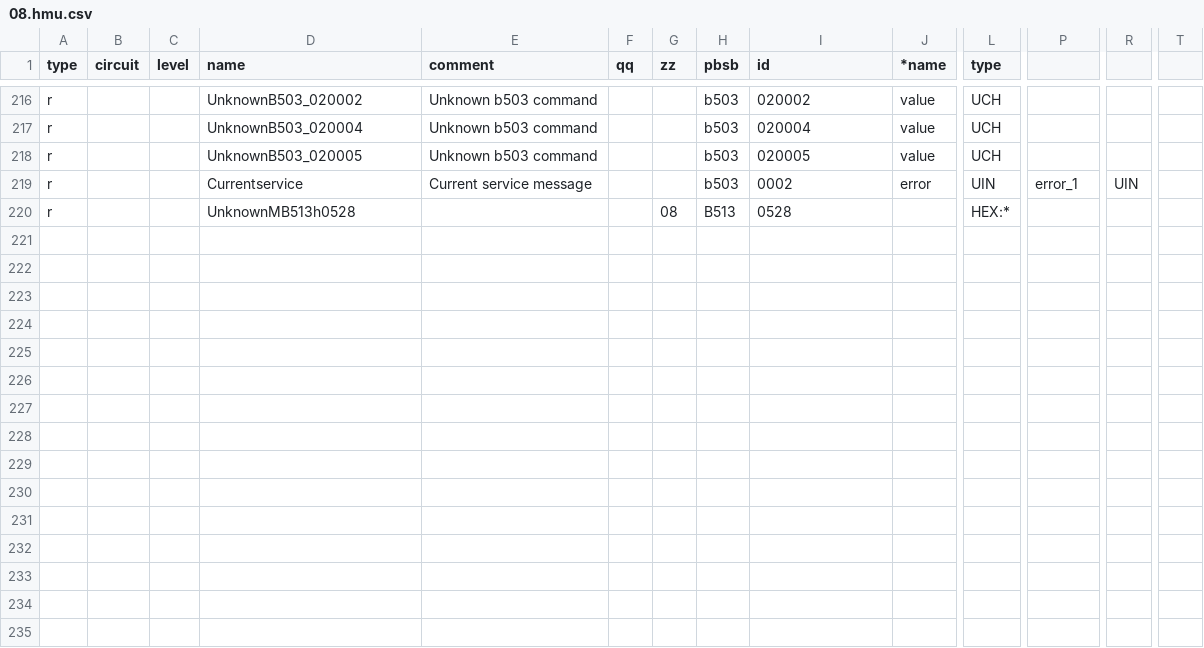
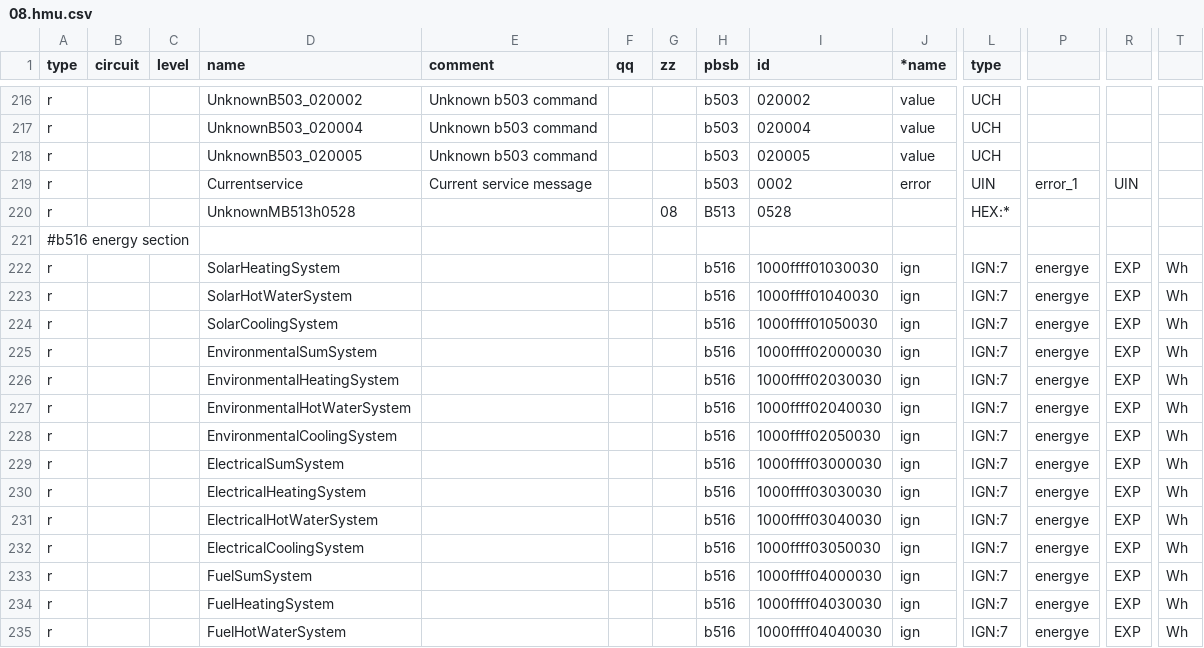
Before and after one commit to peedign/ebus.hp.github.io, a CSV file: next/en/vaillant/08.hmu.csv, drawn as a sheet; only a part is shown, gaps mark what is left out; rows hold the shown columns only; the diff names each change by its address in the sheet, - before the commit and + after, or states it on an @@ line.

Commit message:
Update 08.hmu.csv

```diff
--- a/next/en/vaillant/08.hmu.csv
+++ b/next/en/vaillant/08.hmu.csv
+row 221: #b516 energy section
+row 222: r |  |  | SolarHeatingSystem |  |  |  | b516 | 1000ffff01030030 | ign | IGN:7 | energye | EXP | Wh
+row 223: r |  |  | SolarHotWaterSystem |  |  |  | b516 | 1000ffff01040030 | ign | IGN:7 | energye | EXP | Wh
+row 224: r |  |  | SolarCoolingSystem |  |  |  | b516 | 1000ffff01050030 | ign | IGN:7 | energye | EXP | Wh
+row 225: r |  |  | EnvironmentalSumSystem |  |  |  | b516 | 1000ffff02000030 | ign | IGN:7 | energye | EXP | Wh
+row 226: r |  |  | EnvironmentalHeatingSystem |  |  |  | b516 | 1000ffff02030030 | ign | IGN:7 | energye | EXP | Wh
+row 227: r |  |  | EnvironmentalHotWaterSystem |  |  |  | b516 | 1000ffff02040030 | ign | IGN:7 | energye | EXP | Wh
+row 228: r |  |  | EnvironmentalCoolingSystem |  |  |  | b516 | 1000ffff02050030 | ign | IGN:7 | energye | EXP | Wh
+row 229: r |  |  | ElectricalSumSystem |  |  |  | b516 | 1000ffff03000030 | ign | IGN:7 | energye | EXP | Wh
+row 230: r |  |  | ElectricalHeatingSystem |  |  |  | b516 | 1000ffff03030030 | ign | IGN:7 | energye | EXP | Wh
+row 231: r |  |  | ElectricalHotWaterSystem |  |  |  | b516 | 1000ffff03040030 | ign | IGN:7 | energye | EXP | Wh
+row 232: r |  |  | ElectricalCoolingSystem |  |  |  | b516 | 1000ffff03050030 | ign | IGN:7 | energye | EXP | Wh
+row 233: r |  |  | FuelSumSystem |  |  |  | b516 | 1000ffff04000030 | ign | IGN:7 | energye | EXP | Wh
+row 234: r |  |  | FuelHeatingSystem |  |  |  | b516 | 1000ffff04030030 | ign | IGN:7 | energye | EXP | Wh
+row 235: r |  |  | FuelHotWaterSystem |  |  |  | b516 | 1000ffff04040030 | ign | IGN:7 | energye | EXP | Wh
```
